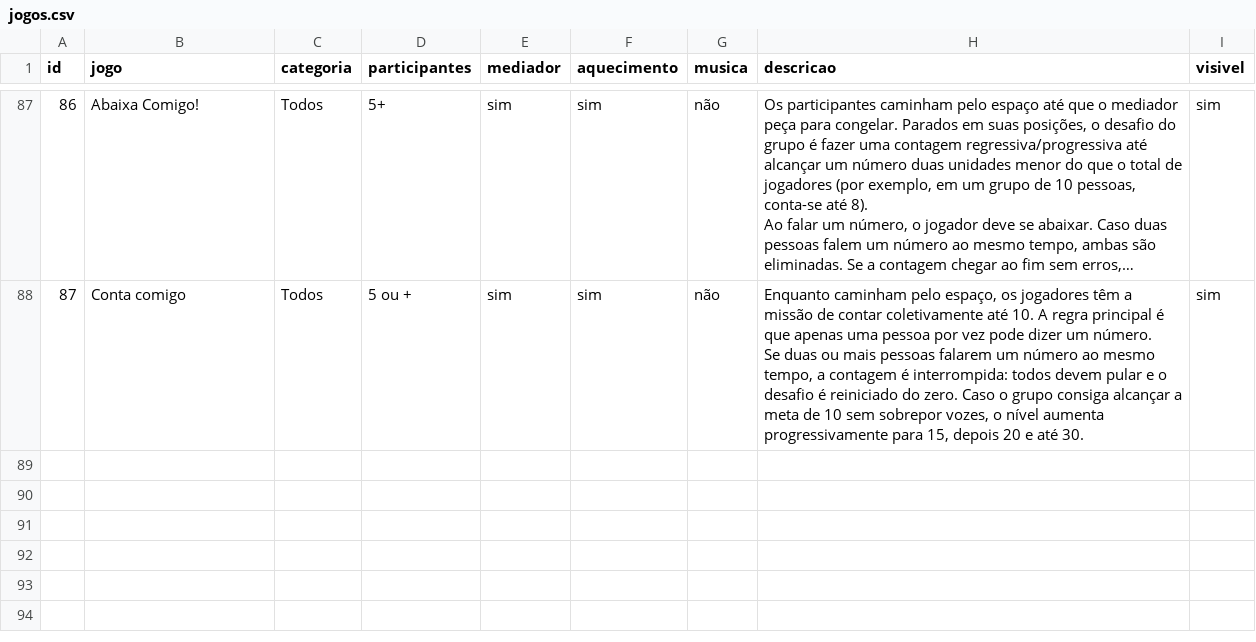
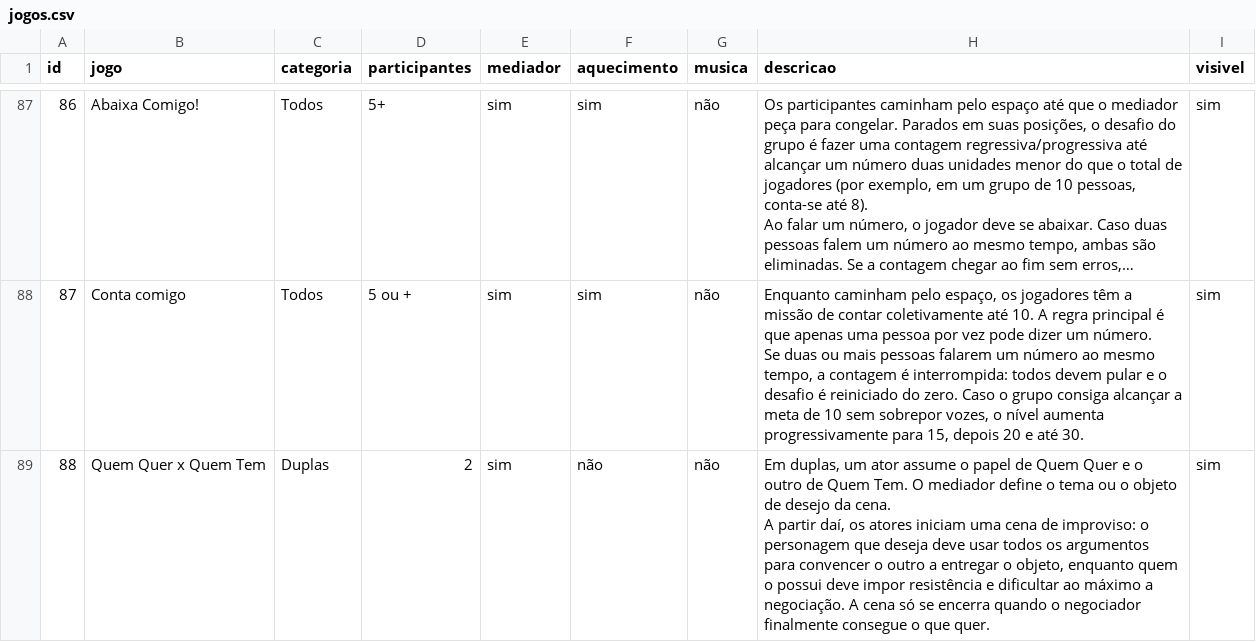
Before and after one commit to cumbucacriativa/joganacumbuca, a CSV file: data/jogos.csv, drawn as a sheet; only a part is shown, gaps mark what is left out; long unchanged cells end in …; ↵ is a line break in a cell; the diff names each change by its address in the sheet, - before the commit and + after, or states it on an @@ line.

Commit message:
Adiciona jogo "Quem Quer x Quem Tem" via formulario (#88)

```diff
--- a/data/jogos.csv
+++ b/data/jogos.csv
+row 89: 88 | Quem Quer x Quem Tem | Duplas | 2 | sim | não | não | Em duplas, um ator assume o papel de Quem Quer e o outro de Quem Tem. O mediador define o tema ou o objeto de desejo da cena. ↵ A partir daí, os atores iniciam uma cena de improviso: o personagem que deseja deve usar todos os argumentos para convencer o outro a entregar o objeto, enquanto quem o possui deve impor resistência e dificultar ao máximo a negociação. A cena só se encerra quando o negociador finalmente consegue o que quer. | sim
```
